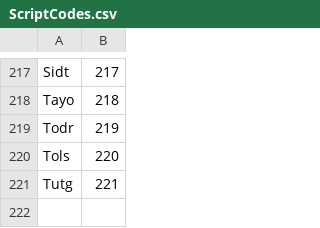
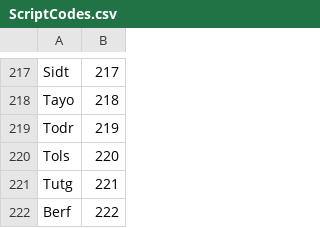
Before and after one commit to ExM/NLanguageTag, a CSV file: DataSources/ScriptCodes.csv, drawn as a sheet; only a part is shown, gaps mark what is left out; the diff names each change by its address in the sheet, - before the commit and + after, or states it on an @@ line.

```diff
--- a/DataSources/ScriptCodes.csv
+++ b/DataSources/ScriptCodes.csv
+row 222: Berf | 222
```
Also changed, not shown: DataSources/LanguageCodes.csv, DataSources/VariantCodes.csv, 20 other files.
